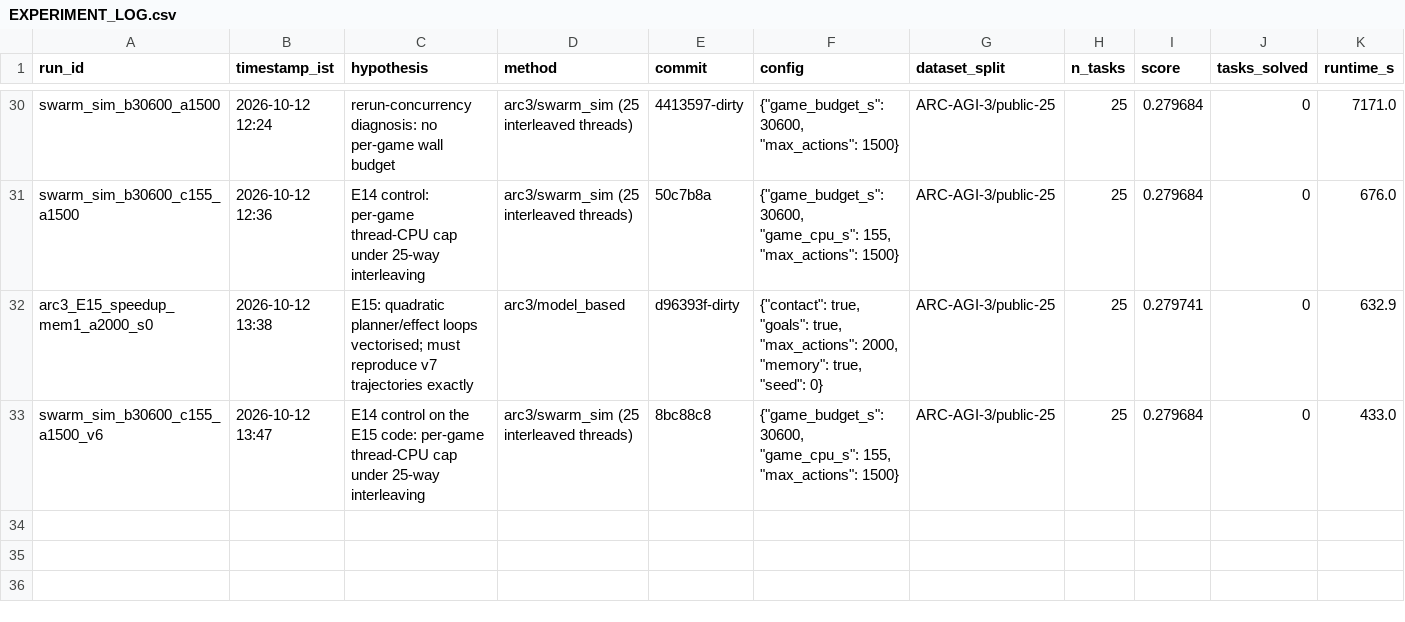
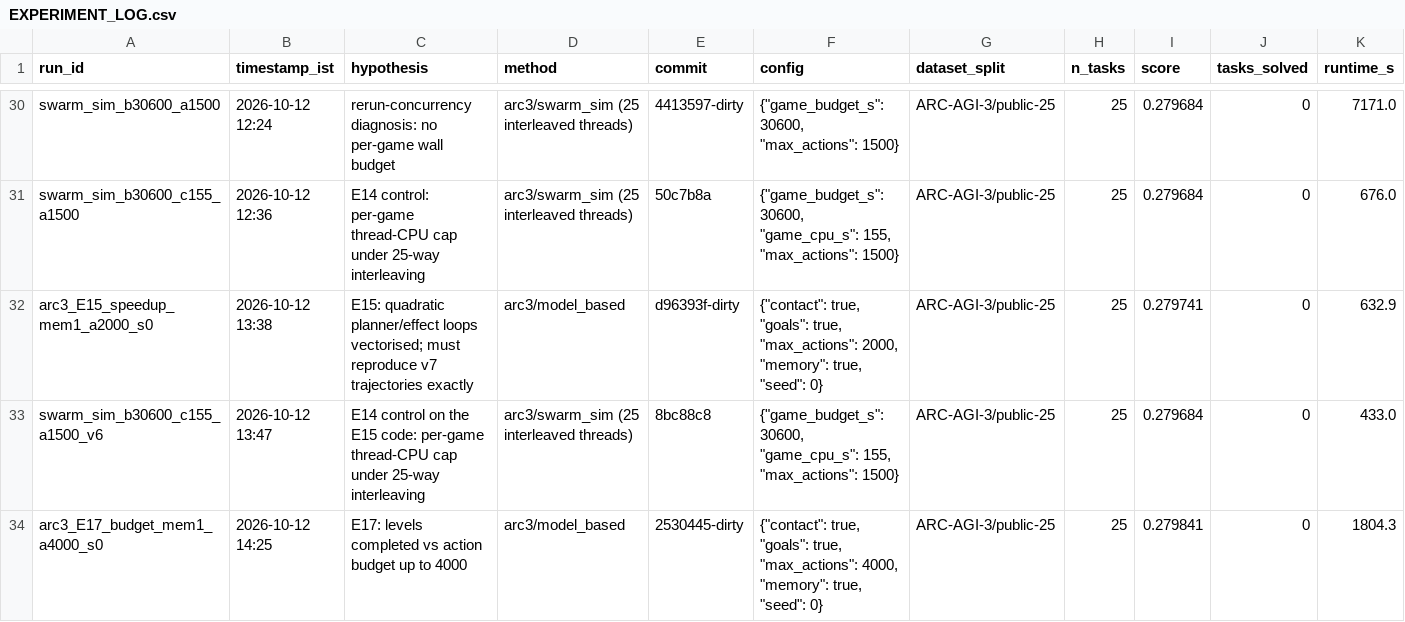
Before and after one commit to rodriguescarson/arc-prize-2026, a CSV file: EXPERIMENT_LOG.csv, drawn as a sheet; only a part is shown, gaps mark what is left out; rows hold the shown columns only; the diff names each change by its address in the sheet, - before the commit and + after, or states it on an @@ line.

Commit message:
E17 result: +2 first levels between 2,000 and 3,000 actions (ft09, sk48)

```diff
--- a/EXPERIMENT_LOG.csv
+++ b/EXPERIMENT_LOG.csv
+row 34: arc3_E17_budget_mem1_a4000_s0 | 2026-10-12 14:25 | E17: levels completed vs action budget up to 4000 | arc3/model_based | 2530445-dirty | {"contact": true, "goals": true, "max_actions": 4000, "memory": true, "seed": 0} | ARC-AGI-3/public-25 | 25 | 0.279841 | 0 | 1804.3
```
Also changed, not shown: 4 other files.
